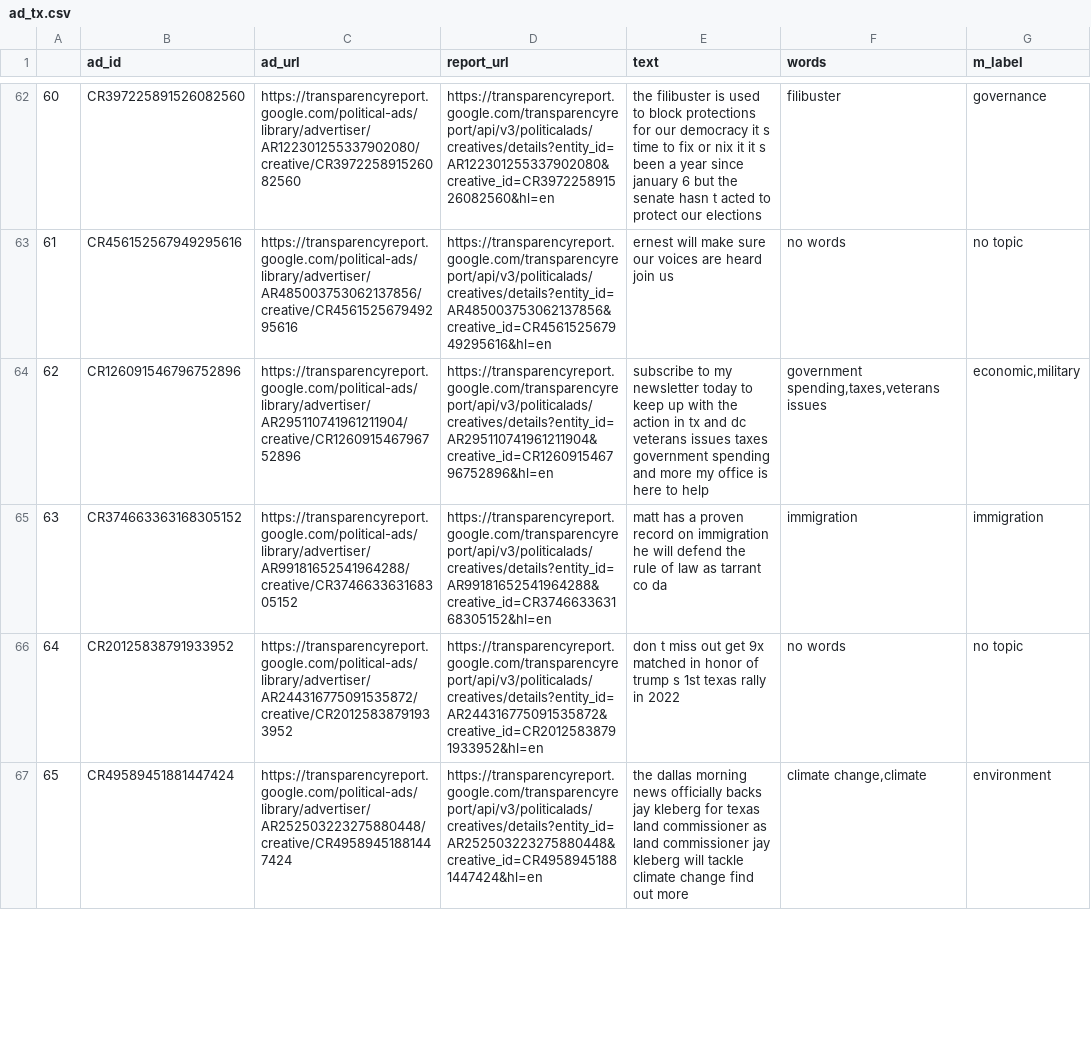
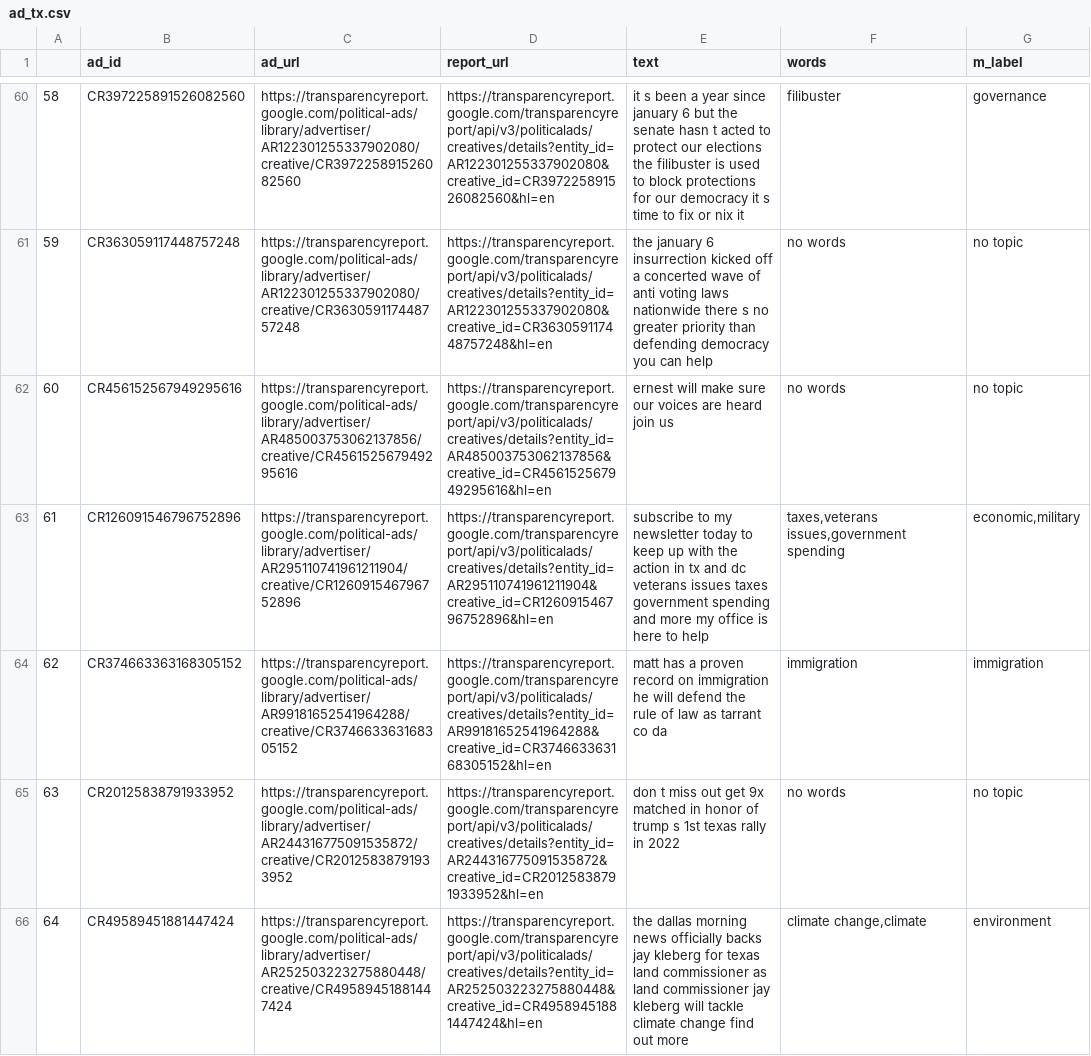
Before and after one commit to sfchronicle/ml-political-ads, a CSV file: ad_tx.csv, drawn as a sheet; only a part is shown, gaps mark what is left out; addresses are those after the commit; the diff covers the shown part only; the diff names each change by its address in the sheet, - before the commit and + after, or states it on an @@ line.

```diff
--- a/ad_tx.csv
+++ b/ad_tx.csv
@@ column A renumbered from row 11 down @@
-E60 (text): the filibuster is used to block protections for our democracy it s time to fix or nix it it s been a year since january 6 but the senate hasn t acted to protect our elections
+E60 (text): it s been a year since january 6 but the senate hasn t acted to protect our elections the filibuster is used to block protections for our democracy it s time to fix or nix it
+row 61: 59 | CR363059117448757248 | https://transparencyreport.google.com/political-ads/library/advertiser/AR122301255337902080/creative/CR363059117448757248 | https://transparencyreport.google.com/transparencyreport/api/v3/politicalads/creatives/details?entity_id=AR122301255337902080&creative_id=CR363059117448757248&hl=en | the january 6 insurrection kicked off a concerted wave of anti voting laws nationwide there s no greater priority than defending democracy you can help | no words | no topic
-F63 (words): government spending,taxes,veterans issues
+F63 (words): taxes,veterans issues,government spending
```
Also changed, not shown: 3 added rows, 3 removed rows and 139 edited cells elsewhere in this file, 4 other files.
